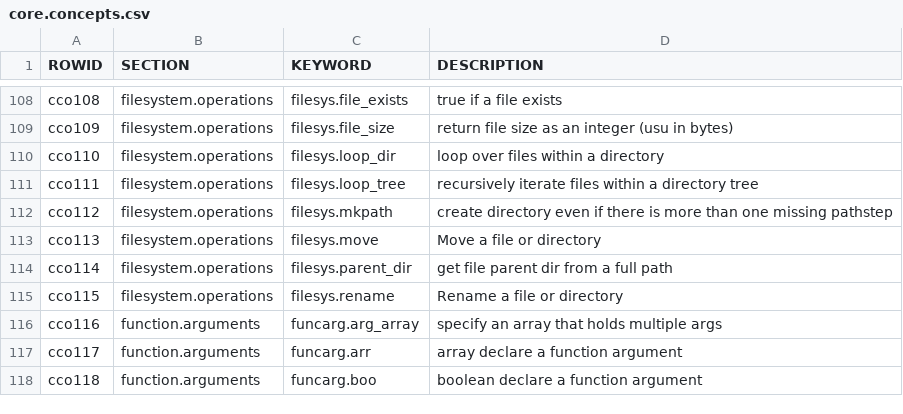
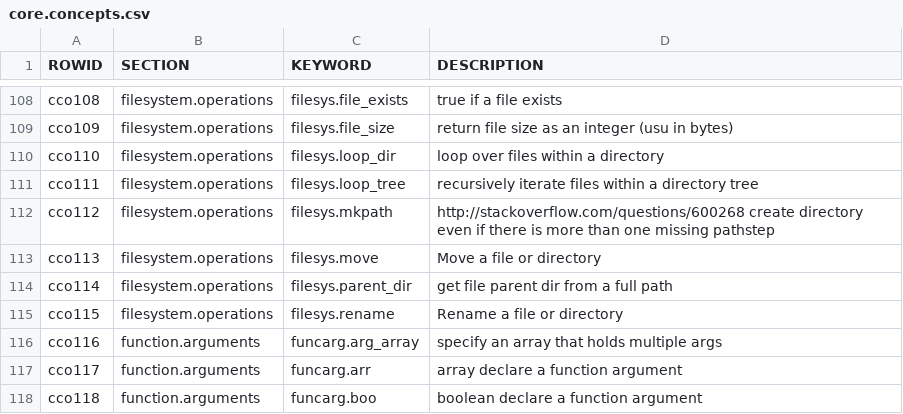
Before and after one commit to dreftymac/pleac.plus, a CSV file: config/core.concepts.csv, drawn as a sheet; only a part is shown, gaps mark what is left out.

Commit message:
Update core.concepts.csv

```diff
--- a/config/core.concepts.csv
+++ b/config/core.concepts.csv
@@ -111,3 +111,3 @@ cco110  , filesystem.operations                         ,   filesys.loop_dir
 cco111  , filesystem.operations                         ,   filesys.loop_tree              ,    recursively iterate files within a directory tree
-cco112  , filesystem.operations                         ,   filesys.mkpath                 ,    create directory even if there is more than one missing pathstep
+cco112  , filesystem.operations                         ,   filesys.mkpath                 ,    http://stackoverflow.com/questions/600268 create directory even if there is more than one missing pathstep
 cco113  , filesystem.operations                         ,   filesys.move                   ,    Move a file or directory
```
